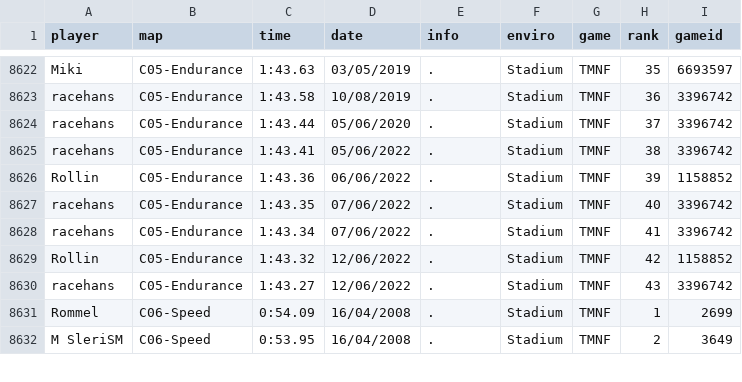
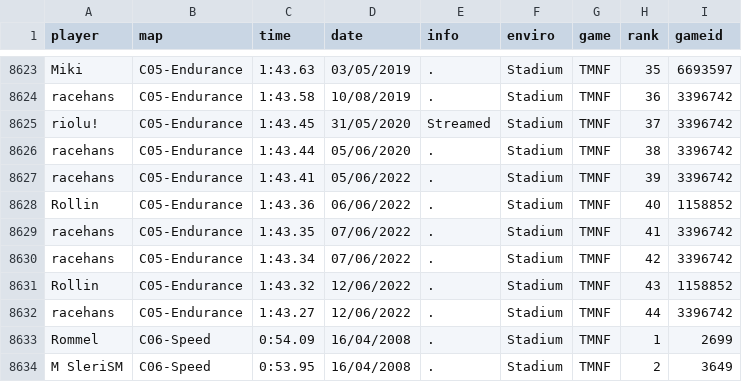
Before and after one commit to Loupphok/TWRC, a CSV file: data/WRDb.csv, drawn as a sheet; only a part is shown, gaps mark what is left out; the diff covers the shown part only.

```diff
--- a/data/WRDb.csv
+++ b/data/WRDb.csv
@@ -8623,9 +8624,10 @@ Miki;C05-Endurance;1:43.63;03/05/2019;.;Stadium;TMNF;35;6693597
 racehans;C05-Endurance;1:43.58;10/08/2019;.;Stadium;TMNF;36;3396742
-racehans;C05-Endurance;1:43.44;05/06/2020;.;Stadium;TMNF;37;3396742
-racehans;C05-Endurance;1:43.41;05/06/2022;.;Stadium;TMNF;38;3396742
-Rollin;C05-Endurance;1:43.36;06/06/2022;.;Stadium;TMNF;39;1158852
-racehans;C05-Endurance;1:43.35;07/06/2022;.;Stadium;TMNF;40;3396742
-racehans;C05-Endurance;1:43.34;07/06/2022;.;Stadium;TMNF;41;3396742
-Rollin;C05-Endurance;1:43.32;12/06/2022;.;Stadium;TMNF;42;1158852
-racehans;C05-Endurance;1:43.27;12/06/2022;.;Stadium;TMNF;43;3396742
+riolu!;C05-Endurance;1:43.45;31/05/2020;Streamed;Stadium;TMNF;37;3396742
+racehans;C05-Endurance;1:43.44;05/06/2020;.;Stadium;TMNF;38;3396742
+racehans;C05-Endurance;1:43.41;05/06/2022;.;Stadium;TMNF;39;3396742
+Rollin;C05-Endurance;1:43.36;06/06/2022;.;Stadium;TMNF;40;1158852
+racehans;C05-Endurance;1:43.35;07/06/2022;.;Stadium;TMNF;41;3396742
+racehans;C05-Endurance;1:43.34;07/06/2022;.;Stadium;TMNF;42;3396742
+Rollin;C05-Endurance;1:43.32;12/06/2022;.;Stadium;TMNF;43;1158852
+racehans;C05-Endurance;1:43.27;12/06/2022;.;Stadium;TMNF;44;3396742
 Rommel;C06-Speed;0:54.09;16/04/2008;.;Stadium;TMNF;1;2699
```
Also changed, not shown: 6 added rows and 11 edited cells elsewhere in this file.
